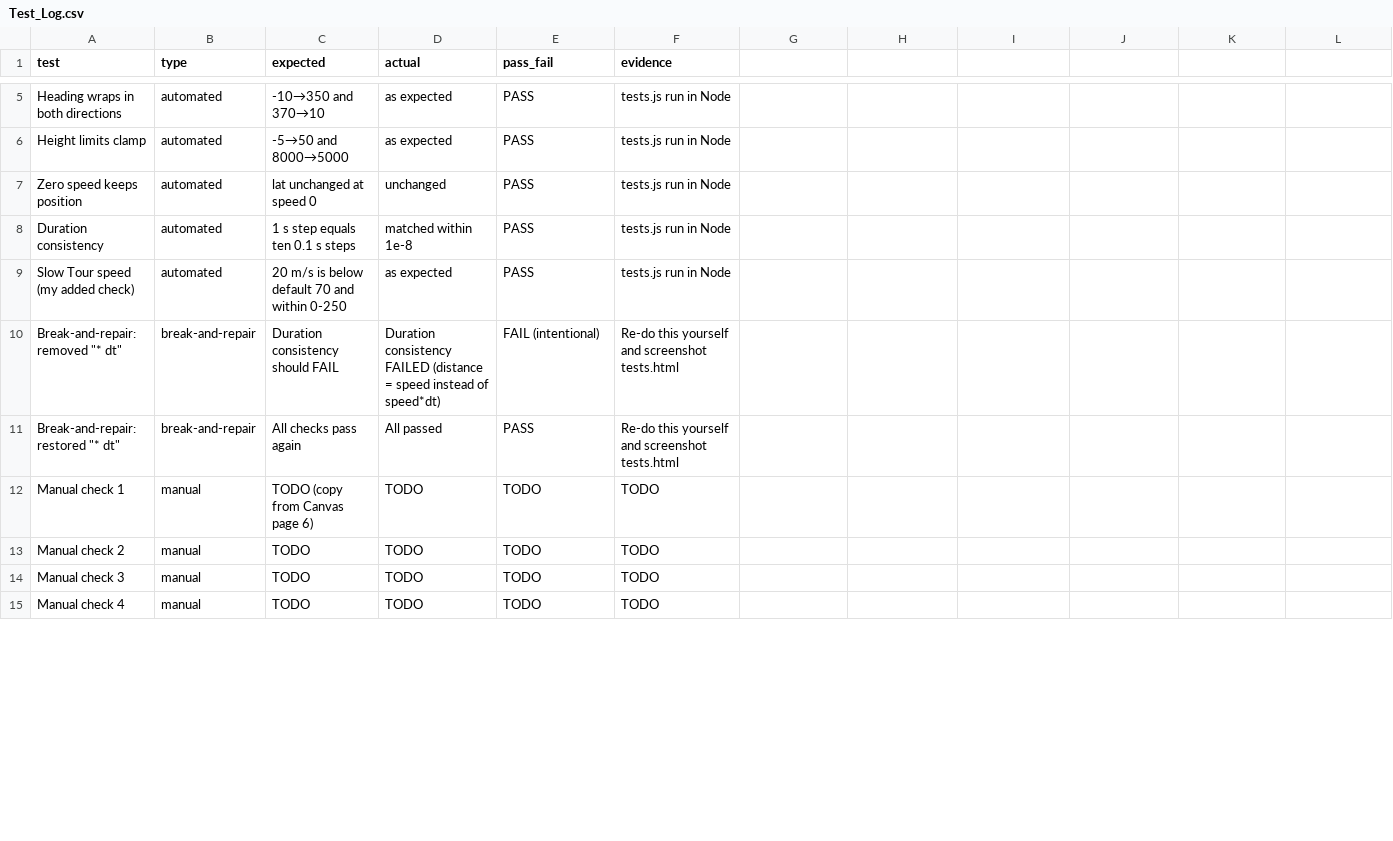
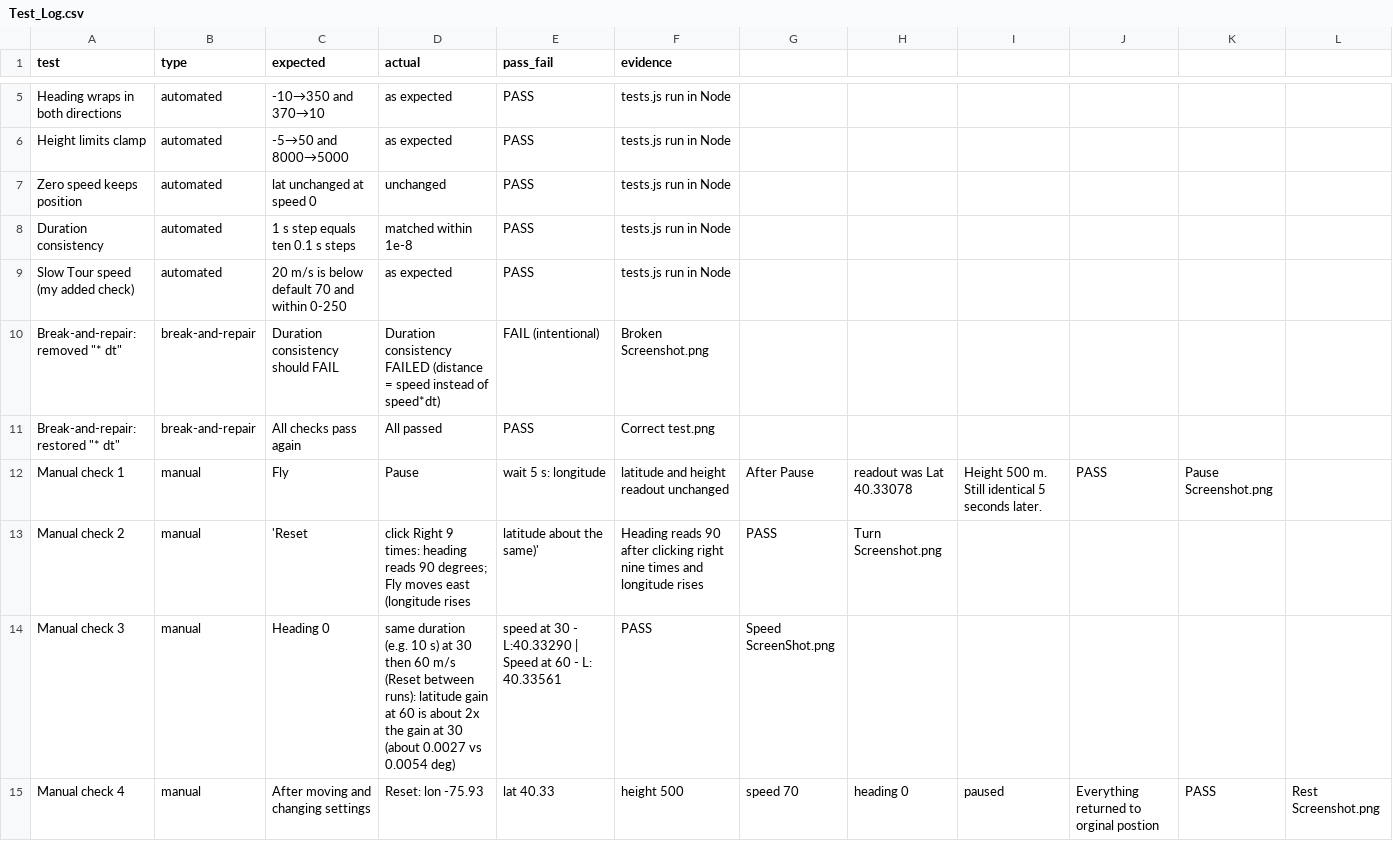
Before and after one commit to mimiadams5608-svg/Flight-Sim, a CSV file: flight-lab-submission 2/Test_Log.csv, drawn as a sheet; only a part is shown, gaps mark what is left out; the diff covers the shown part only.

Commit message:
Update Test_Log.csv with new test results

```diff
--- a/flight-lab-submission 2/Test_Log.csv
+++ b/flight-lab-submission 2/Test_Log.csv
@@ -9,7 +9,7 @@ Duration consistency,automated,1 s step equals ten 0.1 s steps,matched within 1e
 Slow Tour speed (my added check),automated,20 m/s is below default 70 and within 0-250,as expected,PASS,tests.js run in Node
-Break-and-repair: removed "* dt",break-and-repair,Duration consistency should FAIL,Duration consistency FAILED (distance = speed instead of speed*dt),FAIL (intentional),Re-do this yourself and screenshot tests.html
-Break-and-repair: restored "* dt",break-and-repair,All checks pass again,All passed,PASS,Re-do this yourself and screenshot tests.html
-Manual check 1,manual,TODO (copy from Canvas page 6),TODO,TODO,TODO
-Manual check 2,manual,TODO,TODO,TODO,TODO
-Manual check 3,manual,TODO,TODO,TODO,TODO
-Manual check 4,manual,TODO,TODO,TODO,TODO
+Break-and-repair: removed "* dt",break-and-repair,Duration consistency should FAIL,Duration consistency FAILED (distance = speed instead of speed*dt),FAIL (intentional),Broken Screenshot.png
+Break-and-repair: restored "* dt",break-and-repair,All checks pass again,All passed,PASS,Correct test.png
+Manual check 1,manual,Fly, Pause, wait 5 s: longitude, latitude and height readout unchanged,After Pause, readout was Lat 40.33078, Height 500 m. Still identical 5 seconds later.,PASS,Pause Screenshot.png
+Manual check 2,manual,'Reset, click Right 9 times: heading reads 90 degrees; Fly moves east (longitude rises, latitude about the same)',Heading reads 90 after clicking right nine times and longitude rises,PASS,Turn Screenshot.png
+Manual check 3,manual,Heading 0, same duration (e.g. 10 s) at 30 then 60 m/s (Reset between runs): latitude gain at 60 is about 2x the gain at 30 (about 0.0027 vs 0.0054 deg),speed at 30 - L:40.33290 | Speed at 60 - L: 40.33561,PASS,Speed ScreenShot.png
+Manual check 4,manual,After moving and changing settings, Reset: lon -75.93, lat 40.33, height 500, speed 70, heading 0, paused,Everything returned to orginal postion,PASS,Rest Screenshot.png
```
Also changed, not shown: 1 removed row and 10 edited cells elsewhere in this file.
